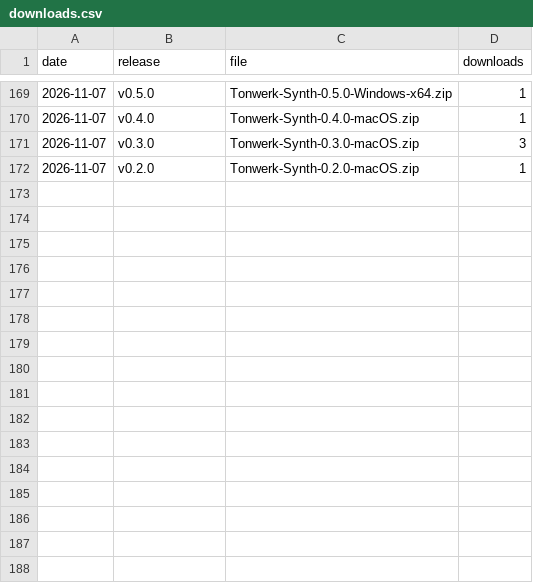
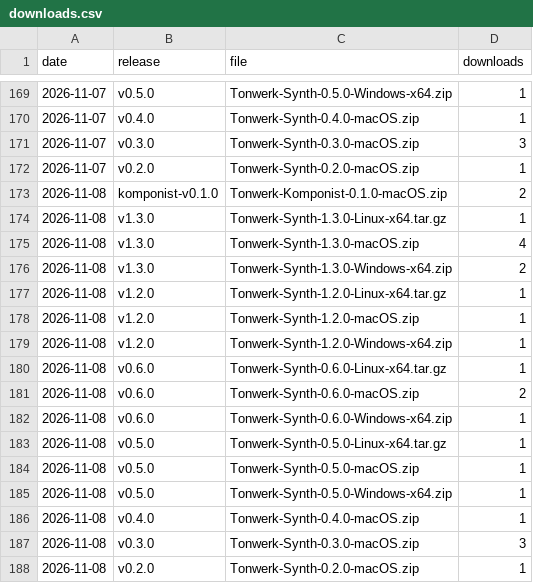
Before and after one commit to Marcel-B/Synth, a CSV file: downloads.csv, drawn as a sheet; only a part is shown, gaps mark what is left out; the diff names each change by its address in the sheet, - before the commit and + after, or states it on an @@ line.

```diff
--- a/downloads.csv
+++ b/downloads.csv
+row 173: 2026-11-08 | komponist-v0.1.0 | Tonwerk-Komponist-0.1.0-macOS.zip | 2
+row 174: 2026-11-08 | v1.3.0 | Tonwerk-Synth-1.3.0-Linux-x64.tar.gz | 1
+row 175: 2026-11-08 | v1.3.0 | Tonwerk-Synth-1.3.0-macOS.zip | 4
+row 176: 2026-11-08 | v1.3.0 | Tonwerk-Synth-1.3.0-Windows-x64.zip | 2
+row 177: 2026-11-08 | v1.2.0 | Tonwerk-Synth-1.2.0-Linux-x64.tar.gz | 1
+row 178: 2026-11-08 | v1.2.0 | Tonwerk-Synth-1.2.0-macOS.zip | 1
+row 179: 2026-11-08 | v1.2.0 | Tonwerk-Synth-1.2.0-Windows-x64.zip | 1
+row 180: 2026-11-08 | v0.6.0 | Tonwerk-Synth-0.6.0-Linux-x64.tar.gz | 1
+row 181: 2026-11-08 | v0.6.0 | Tonwerk-Synth-0.6.0-macOS.zip | 2
+row 182: 2026-11-08 | v0.6.0 | Tonwerk-Synth-0.6.0-Windows-x64.zip | 1
+row 183: 2026-11-08 | v0.5.0 | Tonwerk-Synth-0.5.0-Linux-x64.tar.gz | 1
+row 184: 2026-11-08 | v0.5.0 | Tonwerk-Synth-0.5.0-macOS.zip | 1
+row 185: 2026-11-08 | v0.5.0 | Tonwerk-Synth-0.5.0-Windows-x64.zip | 1
+row 186: 2026-11-08 | v0.4.0 | Tonwerk-Synth-0.4.0-macOS.zip | 1
+row 187: 2026-11-08 | v0.3.0 | Tonwerk-Synth-0.3.0-macOS.zip | 3
+row 188: 2026-11-08 | v0.2.0 | Tonwerk-Synth-0.2.0-macOS.zip | 1
```
